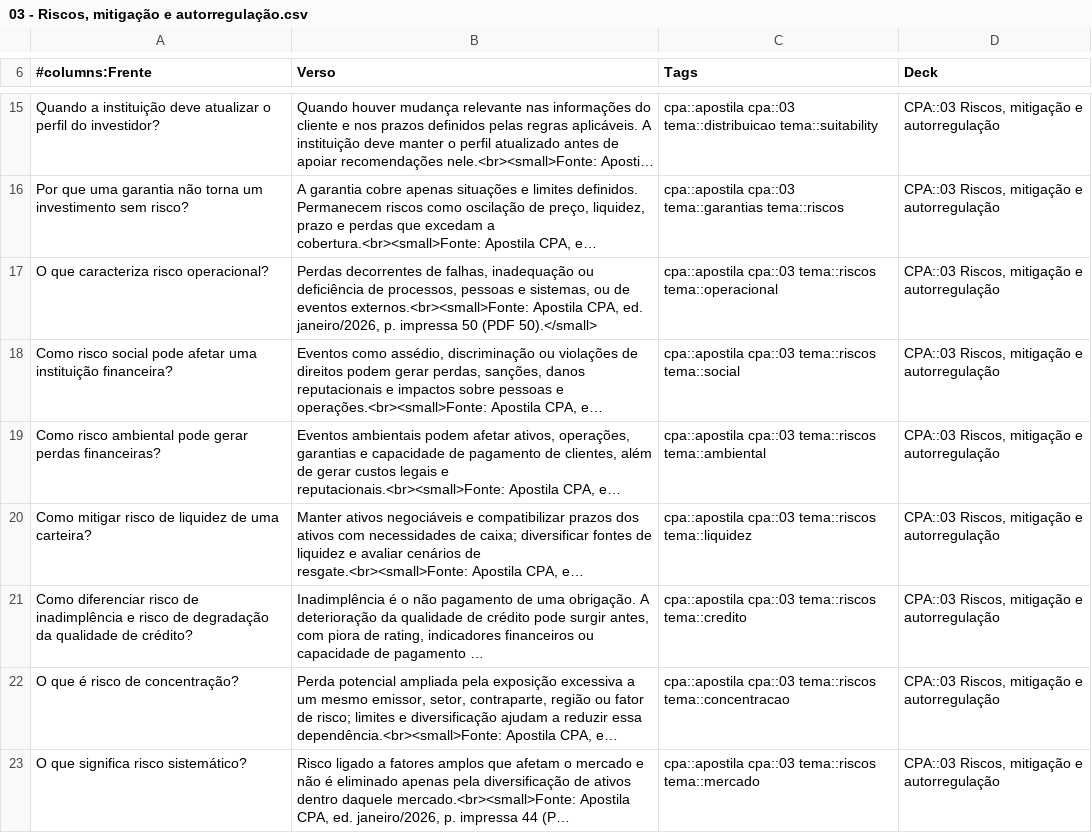
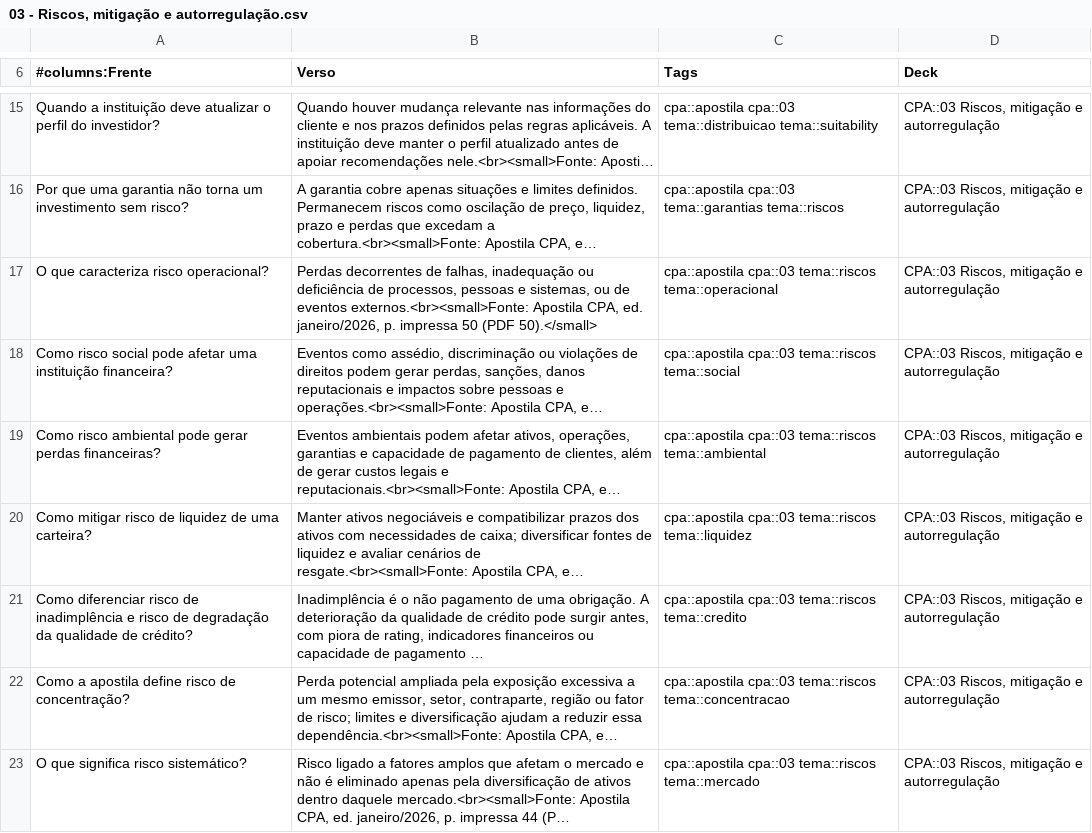
Before and after one commit to brunomartinsmv/flashcards, a CSV file: flashcards/cpa/03 - Riscos, mitigação e autorregulação.csv, drawn as a sheet; only a part is shown, gaps mark what is left out; long unchanged cells end in …; the diff names each change by its address in the sheet, - before the commit and + after, or states it on an @@ line.

```diff
--- a/flashcards/cpa/03 - Riscos, mitigação e autorregulação.csv
+++ b/flashcards/cpa/03 - Riscos, mitigação e autorregulação.csv
-A22 (#columns:Frente): O que é risco de concentração?
+A22 (#columns:Frente): Como a apostila define risco de concentração?
```
Also changed, not shown: flashcards/cpa/21 - Crédito imobiliário, consórcio e serviços bancários.csv, flashcards/cpa/apostila/inventario_subtopicos.csv, 14 other files.
